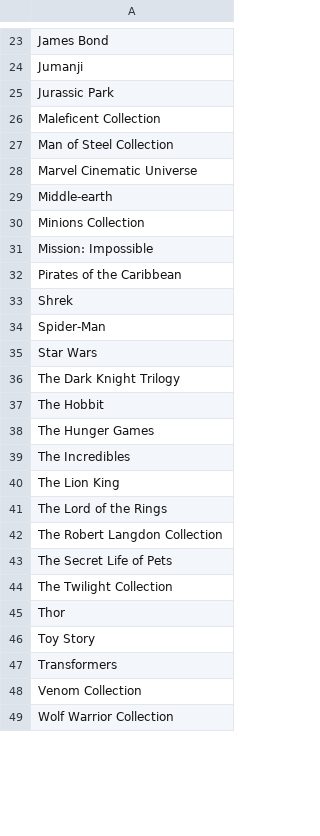
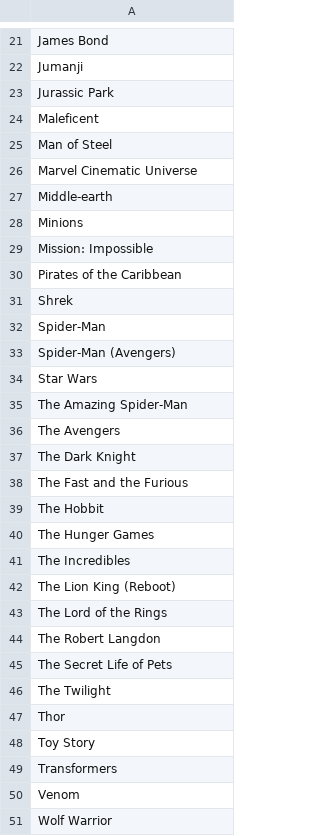
Before and after one commit to MovieCatalogDS/MovieCatalogDS, a CSV file: final/data/interim/100 Filmes/Franquia.csv, drawn as a sheet; only a part is shown, gaps mark what is left out; the diff covers the shown part only.

```diff
--- a/final/data/interim/100 Filmes/Franquia.csv
+++ b/final/data/interim/100 Filmes/Franquia.csv
@@ -25,7 +23,7 @@ Jumanji
 Jurassic Park
-Maleficent Collection
-Man of Steel Collection
+Maleficent
+Man of Steel
 Marvel Cinematic Universe
 Middle-earth
-Minions Collection
+Minions
 Mission: Impossible
@@ -34,4 +32,8 @@ Shrek
 Spider-Man
+Spider-Man (Avengers)
 Star Wars
-The Dark Knight Trilogy
+The Amazing Spider-Man
+The Avengers
+The Dark Knight
+The Fast and the Furious
 The Hobbit
@@ -39,7 +41,7 @@ The Hunger Games
 The Incredibles
-The Lion King
+The Lion King (Reboot)
 The Lord of the Rings
-The Robert Langdon Collection
+The Robert Langdon
 The Secret Life of Pets
-The Twilight Collection
+The Twilight
 Thor
@@ -47,3 +49,3 @@ Toy Story
 Transformers
-Venom Collection
-Wolf Warrior Collection
+Venom
+Wolf Warrior
```
Also changed, not shown: 2 removed rows and 9 edited cells elsewhere in this file, final/data/interim/100 Filmes/FranquiaFilme.csv, final/data/interim/100 Filmes/Sequencia.csv, 5 other files.
